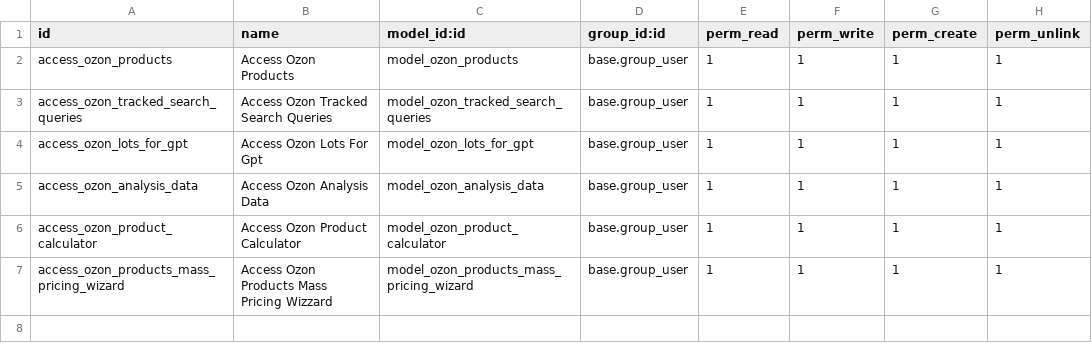
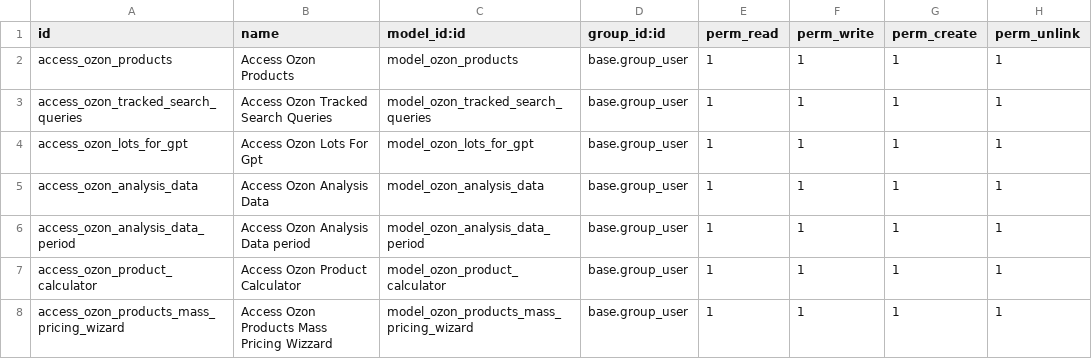
Before and after one commit to bnpi-retail/retail, a CSV file: addons/ozon/security/lots/ir.model.access.csv, drawn as a sheet; the diff names each change by its address in the sheet, - before the commit and + after, or states it on an @@ line.

Commit message:
Create ozon.analysis_data.period and implement to report.

```diff
--- a/addons/ozon/security/lots/ir.model.access.csv
+++ b/addons/ozon/security/lots/ir.model.access.csv
+row 6: access_ozon_analysis_data_period | Access Ozon Analysis Data period | model_ozon_analysis_data_period | base.group_user | 1 | 1 | 1 | 1
```
Also changed, not shown: 4 other files.
